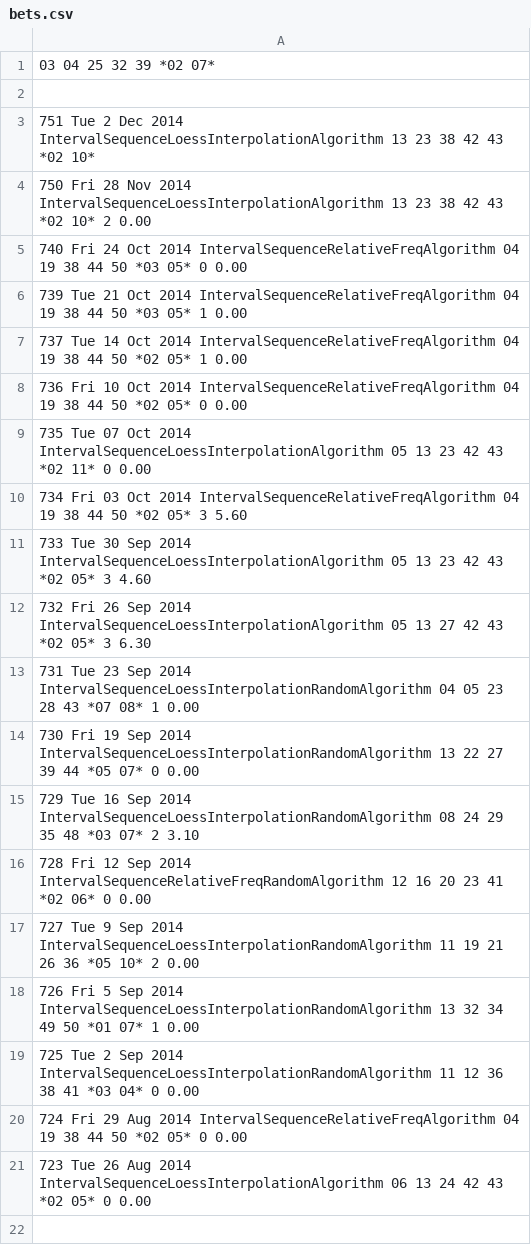
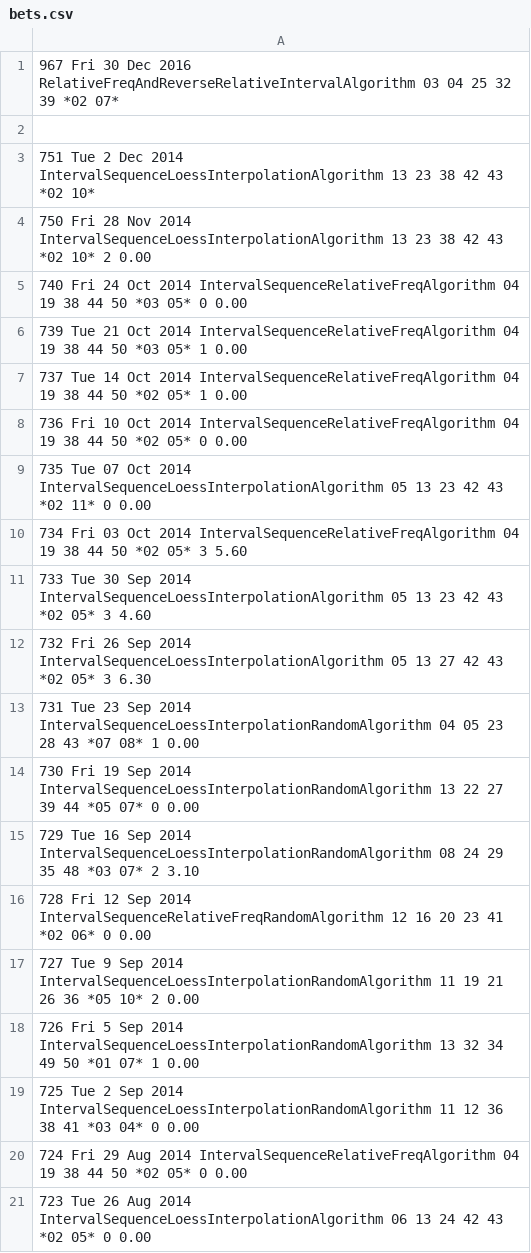
Before and after one commit to andremanuelbarbosa/euromillions-predictor, a CSV file: src/main/resources/bets.csv, drawn as a sheet.

```diff
--- a/src/main/resources/bets.csv
+++ b/src/main/resources/bets.csv
@@ -1,2 +1,2 @@
-03 04 25 32 39 *02 07*
+967  Fri 30 Dec 2016                 RelativeFreqAndReverseRelativeIntervalAlgorithm  03 04 25 32 39 *02 07*
 
```
Also changed, not shown: 5 other files.
